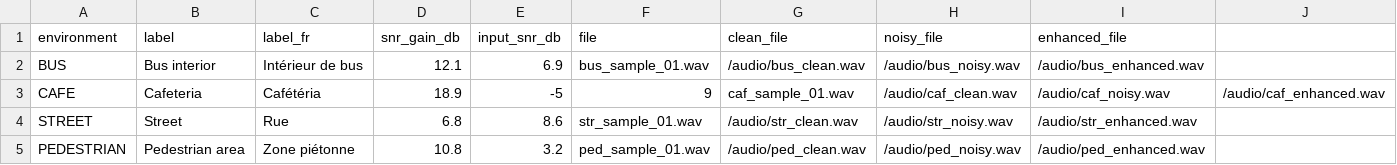
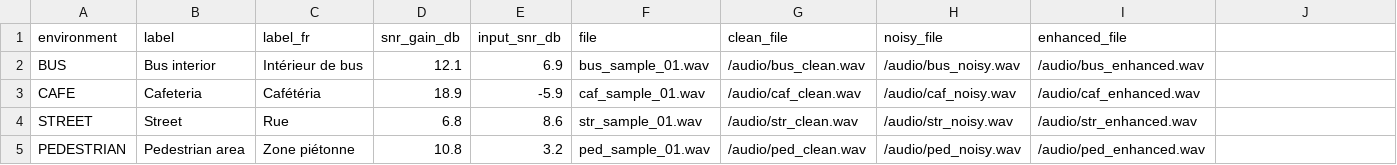
Before and after one commit to Alina-Mingchi/listening-neurological-health, a CSV file: public/data/noise_reduction.csv, drawn as a sheet.

```diff
--- a/public/data/noise_reduction.csv
+++ b/public/data/noise_reduction.csv
@@ -2,3 +2,3 @@ environment,label,label_fr,snr_gain_db,input_snr_db,file,clean_file,noisy_file,e
 BUS,Bus interior,Intérieur de bus,12.1,6.9,bus_sample_01.wav,/audio/bus_clean.wav,/audio/bus_noisy.wav,/audio/bus_enhanced.wav
-CAFE,Cafeteria,Cafétéria,18.9,-5,9,caf_sample_01.wav,/audio/caf_clean.wav,/audio/caf_noisy.wav,/audio/caf_enhanced.wav
+CAFE,Cafeteria,Cafétéria,18.9,-5.9,caf_sample_01.wav,/audio/caf_clean.wav,/audio/caf_noisy.wav,/audio/caf_enhanced.wav
 STREET,Street,Rue,6.8,8.6,str_sample_01.wav,/audio/str_clean.wav,/audio/str_noisy.wav,/audio/str_enhanced.wav
```
